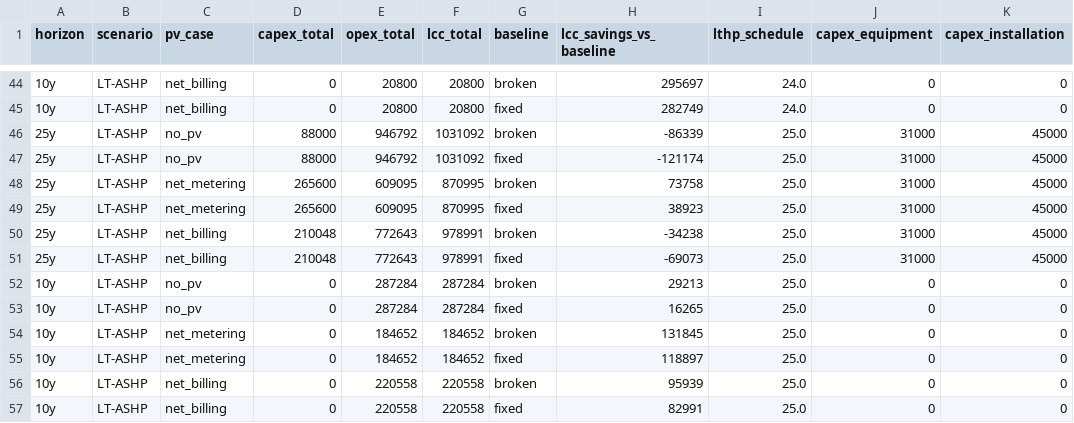
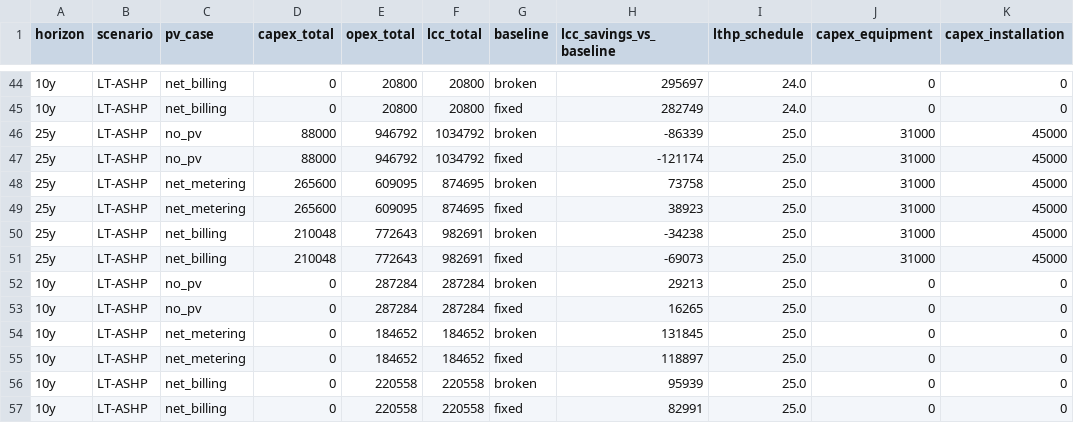
Before and after one commit to mickdeines/PGST, a CSV file: results_tidy.csv, drawn as a sheet; only a part is shown, gaps mark what is left out; the diff covers the shown part only; the diff names each change by its address in the sheet, - before the commit and + after, or states it on an @@ line.

```diff
--- a/results_tidy.csv
+++ b/results_tidy.csv
-F46:F47 (lcc_total): 1031092
+F46:F47 (lcc_total): 1034792
-F48:F49 (lcc_total): 870995
+F48:F49 (lcc_total): 874695
-F50:F51 (lcc_total): 978991
+F50:F51 (lcc_total): 982691
```
Also changed, not shown: 12 edited cells elsewhere in this file.
